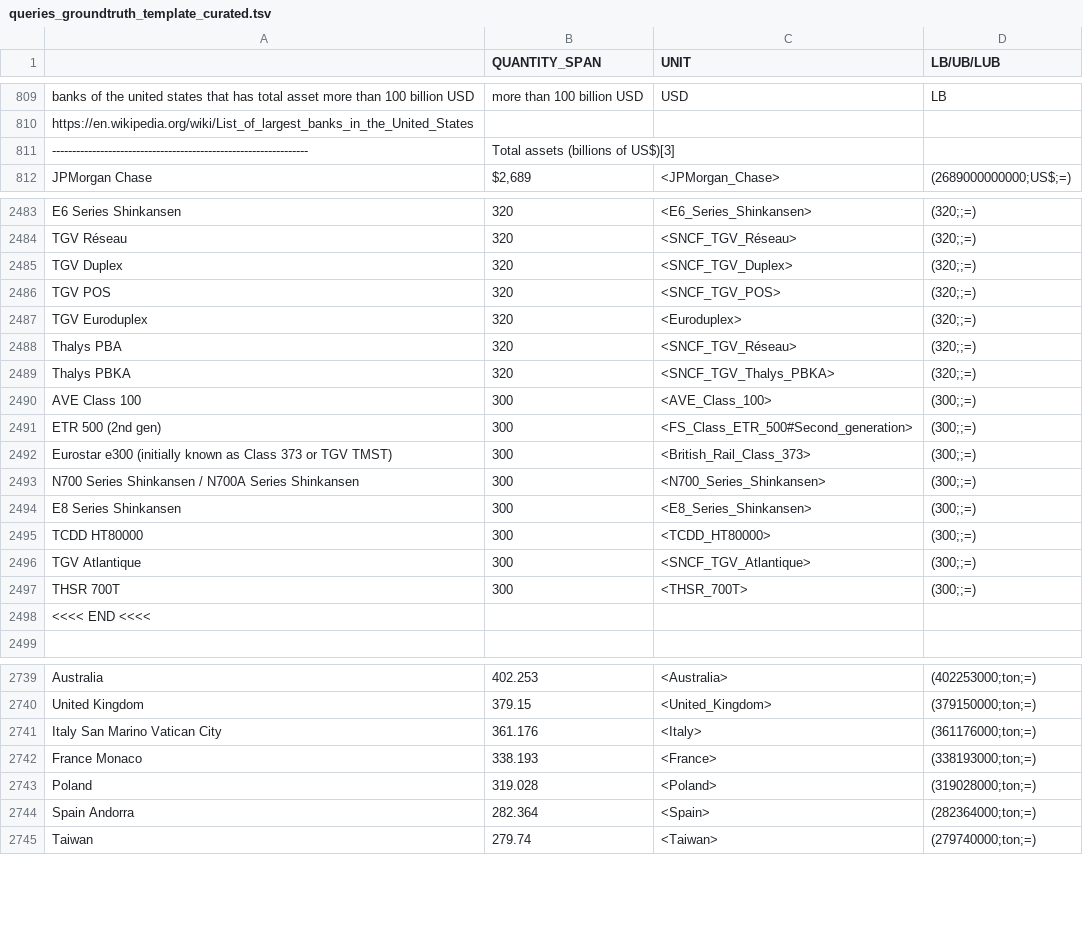
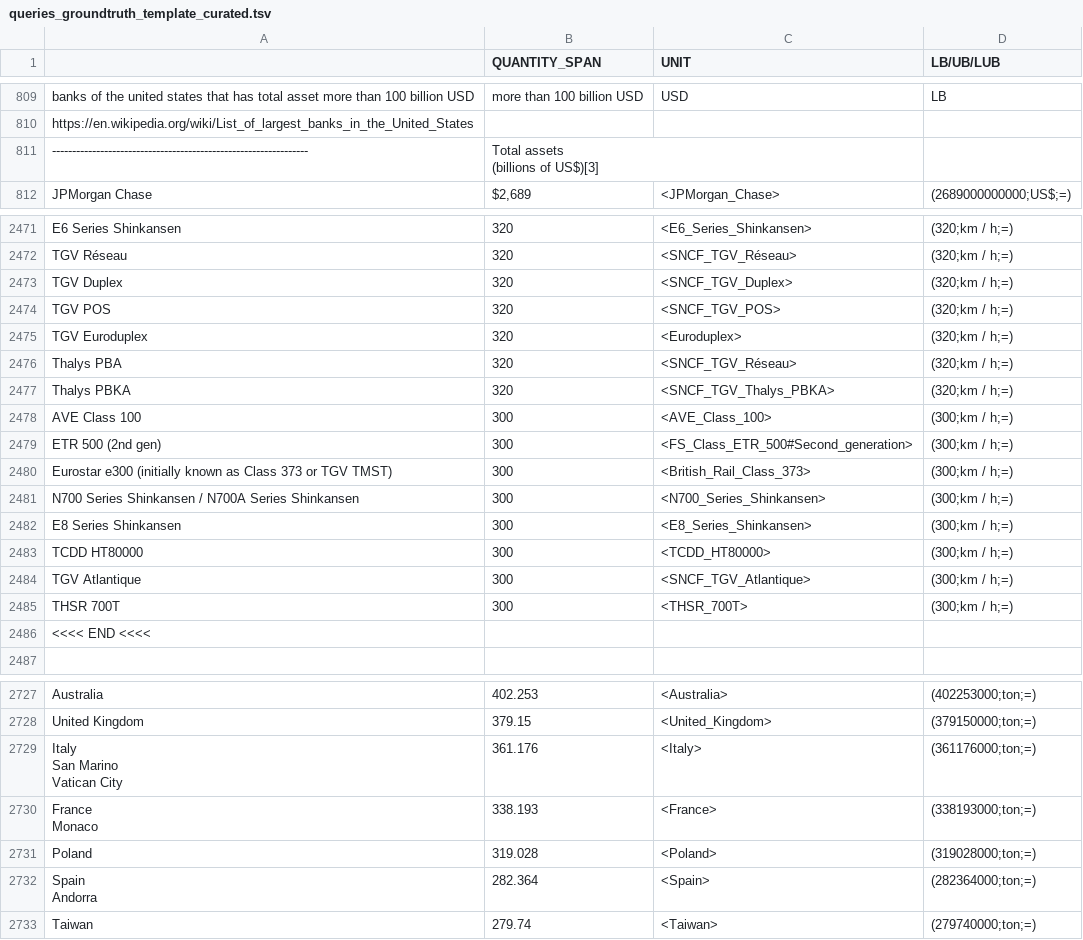
Before and after one commit to hovinhthinh/Qsearch, a TSV file: eval/table/exp_2/recall/queries_groundtruth_template_curated.tsv, drawn as a sheet; only a part is shown, gaps mark what is left out; addresses are those after the commit; ↵ is a line break in a cell; the diff covers the shown part only; the diff names each change by its address in the sheet, - before the commit and + after, or states it on an @@ line.

```diff
--- a/eval/table/exp_2/recall/queries_groundtruth_template_curated.tsv
+++ b/eval/table/exp_2/recall/queries_groundtruth_template_curated.tsv
-B811 (QUANTITY_SPAN): Total assets (billions of US$)[3]
+B811 (QUANTITY_SPAN): Total assets ↵ (billions of US$)[3]
-D2471:D2477 (LB/UB/LUB): (320;;=)
+D2471:D2477 (LB/UB/LUB): (320;km / h;=)
-D2478:D2485 (LB/UB/LUB): (300;;=)
+D2478:D2485 (LB/UB/LUB): (300;km / h;=)
-A2729: Italy San Marino Vatican City
+A2729: Italy ↵ San Marino ↵ Vatican City
-A2730: France Monaco
+A2730: France ↵ Monaco
-A2732: Spain Andorra
+A2732: Spain ↵ Andorra
```
Also changed, not shown: 16 removed rows and 68 edited cells elsewhere in this file, 2 other files.
